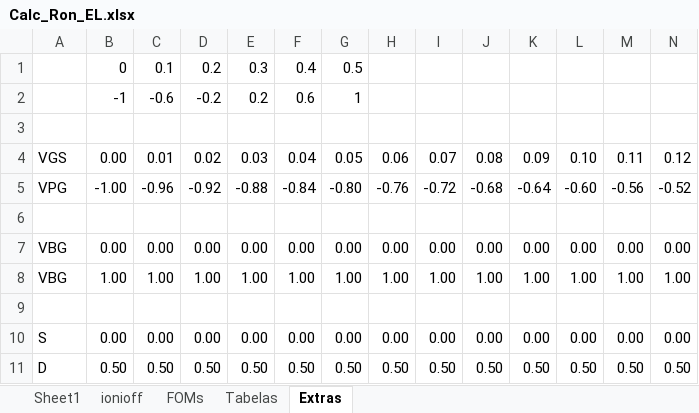
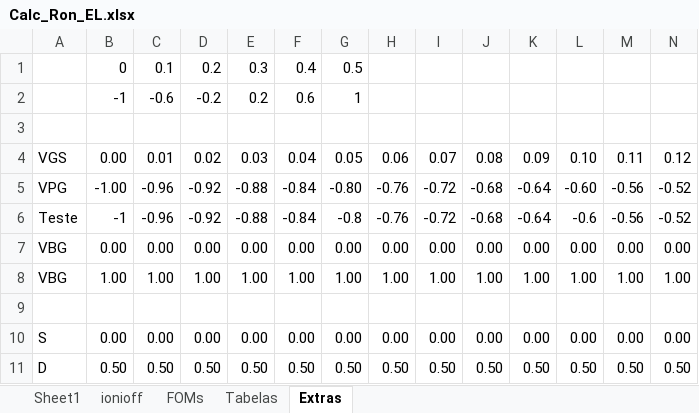
Before and after one commit to becahp/matlab, an Excel workbook: TFET2/Calc_Ron_EL.xlsx, sheet Extras, drawn as a sheet; only a part is shown; values as stored, in another font and other column widths than the file's, no borders; rows hold the shown columns only; the diff names each change by its address in the sheet, - before the commit and + after, or states it on an @@ line.

```diff
--- a/TFET2/Calc_Ron_EL.xlsx (sheet Extras)
+++ b/TFET2/Calc_Ron_EL.xlsx (sheet Extras)
-row 6: (empty)
+row 6: Teste | -1 | -0.96 | -0.92 | -0.88 | -0.84 | -0.8 | -0.76 | -0.72 | -0.68 | -0.64 | -0.6 | -0.56 | -0.52
```
Also changed, not shown: sheet Sheet1, 4 other files.
